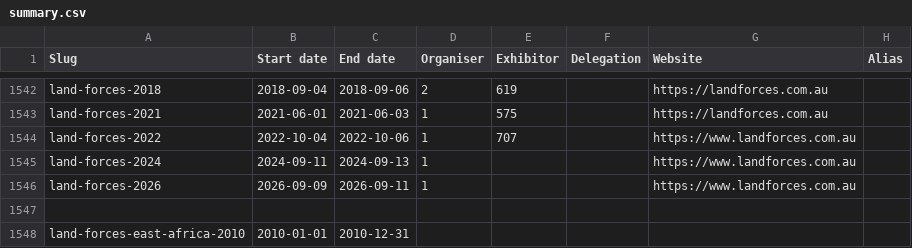
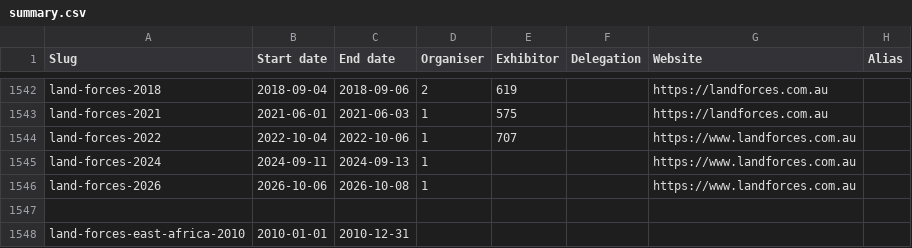
Before and after one commit to caatdata/arms-and-security-fair-exhibitors, a CSV file: summary.csv, drawn as a sheet; only a part is shown, gaps mark what is left out.

Commit message:
Update Land Forces 2026 date and venue.

```diff
--- a/summary.csv
+++ b/summary.csv
@@ -1545,3 +1545,3 @@ land-forces-2022,2022-10-04,2022-10-06,1,707,,https://www.landforces.com.au,
 land-forces-2024,2024-09-11,2024-09-13,1,,,https://www.landforces.com.au,
-land-forces-2026,2026-09-09,2026-09-11,1,,,https://www.landforces.com.au,
+land-forces-2026,2026-10-06,2026-10-08,1,,,https://www.landforces.com.au,
 ,,,,,,,
```
Also changed, not shown: 1 other file.
